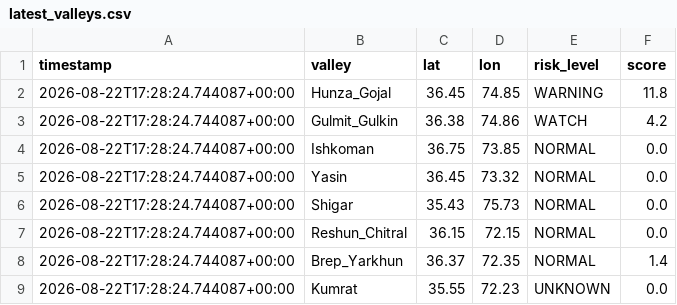
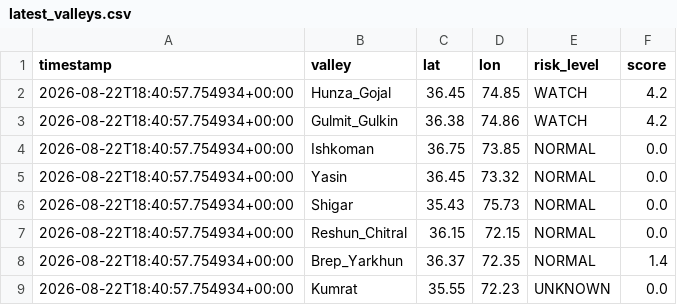
Before and after one commit to mirkhanzai/glacial-risk-watch-pakistan, a CSV file: data/latest_valleys.csv, drawn as a sheet.

```diff
--- a/data/latest_valleys.csv
+++ b/data/latest_valleys.csv
@@ -1,9 +1,9 @@
 timestamp,valley,lat,lon,risk_level,score
-2026-08-22T17:28:24.744087+00:00,Hunza_Gojal,36.45,74.85,WARNING,11.8
-2026-08-22T17:28:24.744087+00:00,Gulmit_Gulkin,36.38,74.86,WATCH,4.2
-2026-08-22T17:28:24.744087+00:00,Ishkoman,36.75,73.85,NORMAL,0.0
-2026-08-22T17:28:24.744087+00:00,Yasin,36.45,73.32,NORMAL,0.0
-2026-08-22T17:28:24.744087+00:00,Shigar,35.43,75.73,NORMAL,0.0
-2026-08-22T17:28:24.744087+00:00,Reshun_Chitral,36.15,72.15,NORMAL,0.0
-2026-08-22T17:28:24.744087+00:00,Brep_Yarkhun,36.37,72.35,NORMAL,1.4
-2026-08-22T17:28:24.744087+00:00,Kumrat,35.55,72.23,UNKNOWN,0.0
+2026-08-22T18:40:57.754934+00:00,Hunza_Gojal,36.45,74.85,WATCH,4.2
+2026-08-22T18:40:57.754934+00:00,Gulmit_Gulkin,36.38,74.86,WATCH,4.2
+2026-08-22T18:40:57.754934+00:00,Ishkoman,36.75,73.85,NORMAL,0.0
+2026-08-22T18:40:57.754934+00:00,Yasin,36.45,73.32,NORMAL,0.0
+2026-08-22T18:40:57.754934+00:00,Shigar,35.43,75.73,NORMAL,0.0
+2026-08-22T18:40:57.754934+00:00,Reshun_Chitral,36.15,72.15,NORMAL,0.0
+2026-08-22T18:40:57.754934+00:00,Brep_Yarkhun,36.37,72.35,NORMAL,1.4
+2026-08-22T18:40:57.754934+00:00,Kumrat,35.55,72.23,UNKNOWN,0.0
```
Also changed, not shown: data/history.csv, 1 other file.
